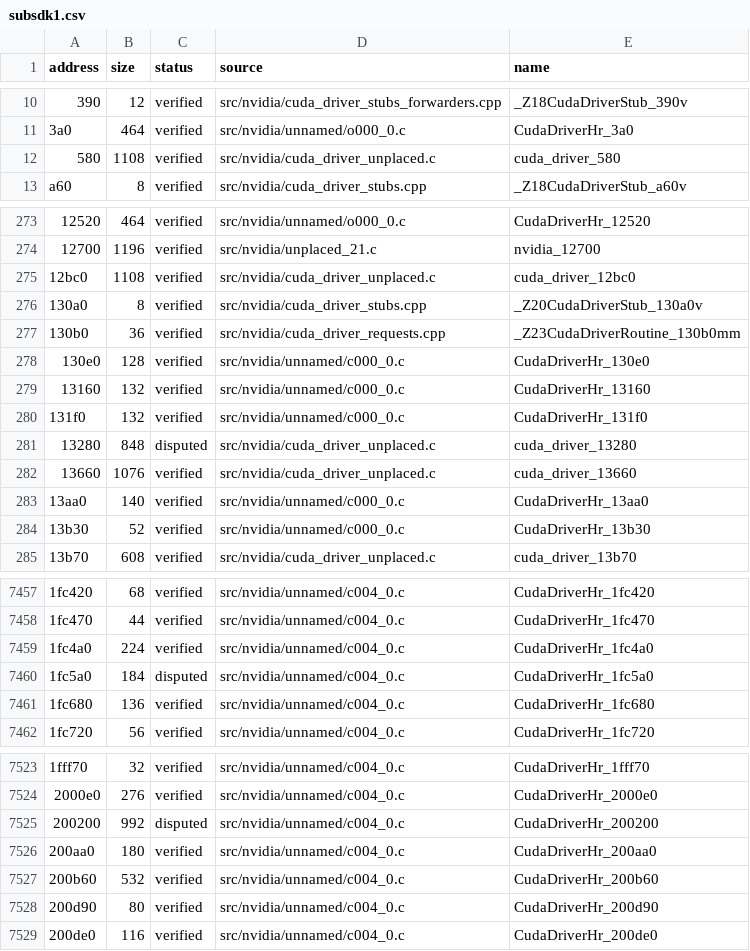
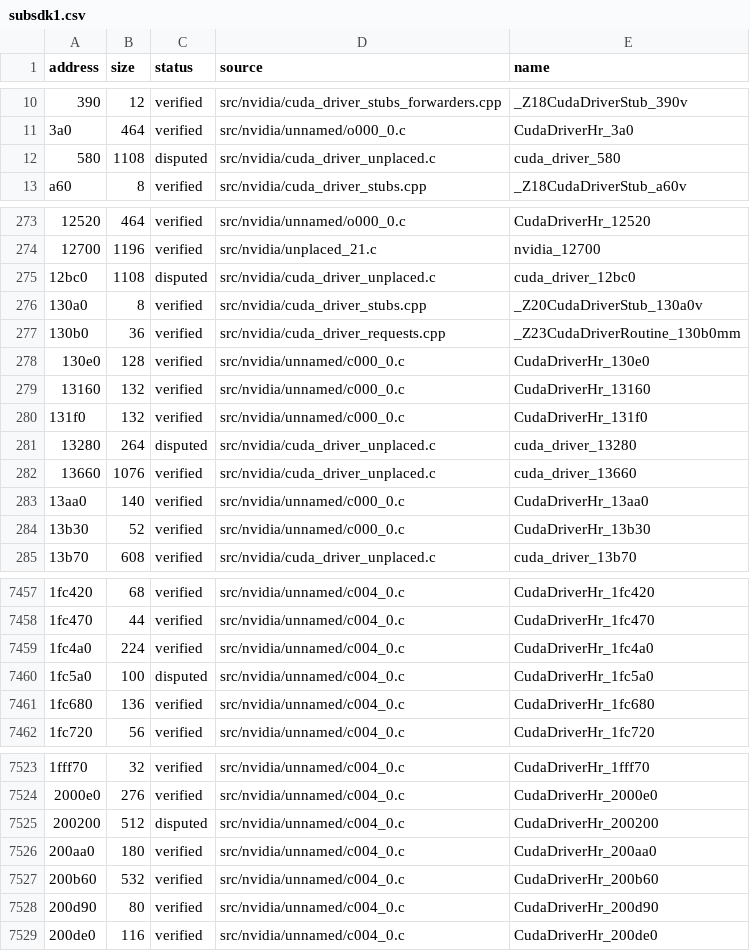
Before and after one commit to Tokaroy/fefw, a CSV file: data/ledger/subsdk1.csv, drawn as a sheet; only a part is shown, gaps mark what is left out; the diff names each change by its address in the sheet, - before the commit and + after, or states it on an @@ line.

```diff
--- a/data/ledger/subsdk1.csv
+++ b/data/ledger/subsdk1.csv
-C12 (status): verified
+C12 (status): disputed
-C275 (status): verified
+C275 (status): disputed
-B281 (size): 848
+B281 (size): 264
-B7460 (size): 184
+B7460 (size): 100
-B7525 (size): 992
+B7525 (size): 512
```
Also changed, not shown: 8 other files.
